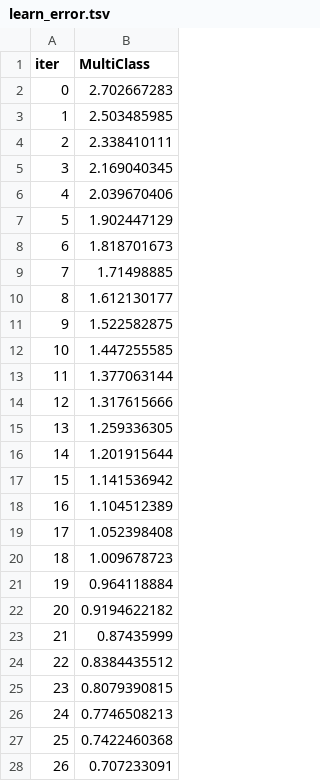
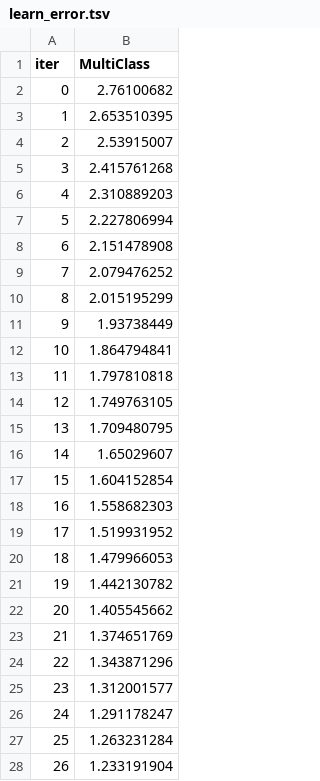
Before and after one commit to ANURAG20042006/Aegivanta, a TSV file: catboost_info/learn_error.tsv, drawn as a sheet; only a part is shown; the diff covers the shown part only.

```diff
--- a/catboost_info/learn_error.tsv
+++ b/catboost_info/learn_error.tsv
@@ -1,28 +1,28 @@
 iter	MultiClass
-0	2.702667283
-1	2.503485985
-2	2.338410111
-3	2.169040345
-4	2.039670406
-5	1.902447129
-6	1.818701673
-7	1.71498885
-8	1.612130177
-9	1.522582875
-10	1.447255585
-11	1.377063144
-12	1.317615666
-13	1.259336305
-14	1.201915644
-15	1.141536942
-16	1.104512389
-17	1.052398408
-18	1.009678723
-19	0.964118884
-20	0.9194622182
-21	0.87435999
-22	0.8384435512
-23	0.8079390815
-24	0.7746508213
-25	0.7422460368
-26	0.707233091
+0	2.76100682
+1	2.653510395
+2	2.53915007
+3	2.415761268
+4	2.310889203
+5	2.227806994
+6	2.151478908
+7	2.079476252
+8	2.015195299
+9	1.93738449
+10	1.864794841
+11	1.797810818
+12	1.749763105
+13	1.709480795
+14	1.65029607
+15	1.604152854
+16	1.558682303
+17	1.519931952
+18	1.479966053
+19	1.442130782
+20	1.405545662
+21	1.374651769
+22	1.343871296
+23	1.312001577
+24	1.291178247
+25	1.263231284
+26	1.233191904
```
Also changed, not shown: 73 edited cells elsewhere in this file, catboost_info/time_left.tsv, 8 other files.
